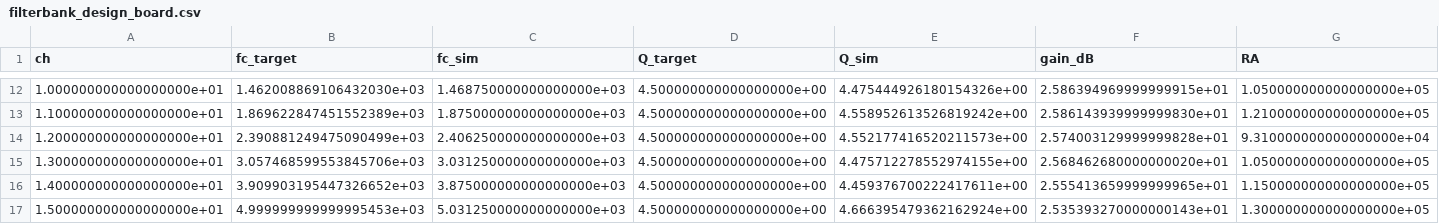
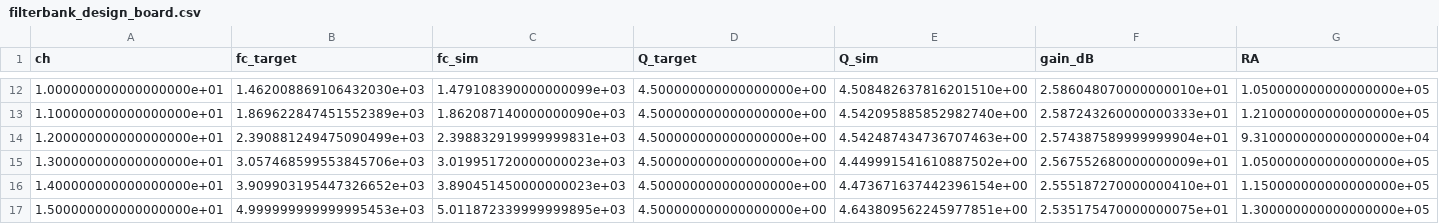
Before and after one commit to minochichic/KWS-AFE-Digital, a CSV file: analog/AFE/artifacts/filterbank_design_board.csv, drawn as a sheet; only a part is shown, gaps mark what is left out; the diff covers the shown part only; the diff names each change by its address in the sheet, - before the commit and + after, or states it on an @@ line.

Commit message:
analog: characterize the board on a fine sweep, not the STFT grid
f_c/Q/gain were read off the same 31.25 Hz sweep that builds the matrix.
A low channel spans one or two points there, so its peak falls between
samples: ch2 came out f_c +7.0%, Q 3.14, gain 24.28 dB against 4.5 and
25.9 for its neighbours, and I wrote that down as circuit behaviour. On
an ac dec 200 sweep it is -1.3%, 4.44, 25.9 -- all three were the
measurement. The gain spread is 0.61 dB, not the 1.65 dB that artifact
implied, so peak-normalization erases less here than on either of our
own banks (1.58 / 1.79 dB).

The matrix rows are unchanged: they must stay on the STFT grid, and only
the characterization moved. bd_base, training now, is unaffected.

Adds plot_bank.py / bank_normalization.png showing normalized vs
gain-restored side by side, and marking the low channels' flat tops as
the grid limit rather than a filter shape.

```diff
--- a/analog/AFE/artifacts/filterbank_design_board.csv
+++ b/analog/AFE/artifacts/filterbank_design_board.csv
-C12 (fc_sim): 1.468750000000000000e+03
+C12 (fc_sim): 1.479108390000000099e+03
-E12 (Q_sim): 4.475444926180154326e+00
+E12 (Q_sim): 4.508482637816201510e+00
-F12 (gain_dB): 2.586394969999999915e+01
+F12 (gain_dB): 2.586048070000000010e+01
-C13 (fc_sim): 1.875000000000000000e+03
+C13 (fc_sim): 1.862087140000000090e+03
-E13 (Q_sim): 4.558952613526819242e+00
+E13 (Q_sim): 4.542095885852982740e+00
-F13 (gain_dB): 2.586143939999999830e+01
+F13 (gain_dB): 2.587243260000000333e+01
-C14 (fc_sim): 2.406250000000000000e+03
+C14 (fc_sim): 2.398832919999999831e+03
-E14 (Q_sim): 4.552177416520211573e+00
+E14 (Q_sim): 4.542487434736707463e+00
-F14 (gain_dB): 2.574003129999999828e+01
+F14 (gain_dB): 2.574387589999999904e+01
-C15 (fc_sim): 3.031250000000000000e+03
+C15 (fc_sim): 3.019951720000000023e+03
-E15 (Q_sim): 4.475712278552974155e+00
+E15 (Q_sim): 4.449991541610887502e+00
-F15 (gain_dB): 2.568462680000000020e+01
+F15 (gain_dB): 2.567552680000000009e+01
-C16 (fc_sim): 3.875000000000000000e+03
+C16 (fc_sim): 3.890451450000000023e+03
-E16 (Q_sim): 4.459376700222417611e+00
+E16 (Q_sim): 4.473671637442396154e+00
-F16 (gain_dB): 2.555413659999999965e+01
+F16 (gain_dB): 2.555187270000000410e+01
-C17 (fc_sim): 5.031250000000000000e+03
+C17 (fc_sim): 5.011872339999999895e+03
-E17 (Q_sim): 4.666395479362162924e+00
+E17 (Q_sim): 4.643809562245977851e+00
-F17 (gain_dB): 2.535393270000000143e+01
+F17 (gain_dB): 2.535175470000000075e+01
```
Also changed, not shown: 30 edited cells elsewhere in this file, 4 other files.
